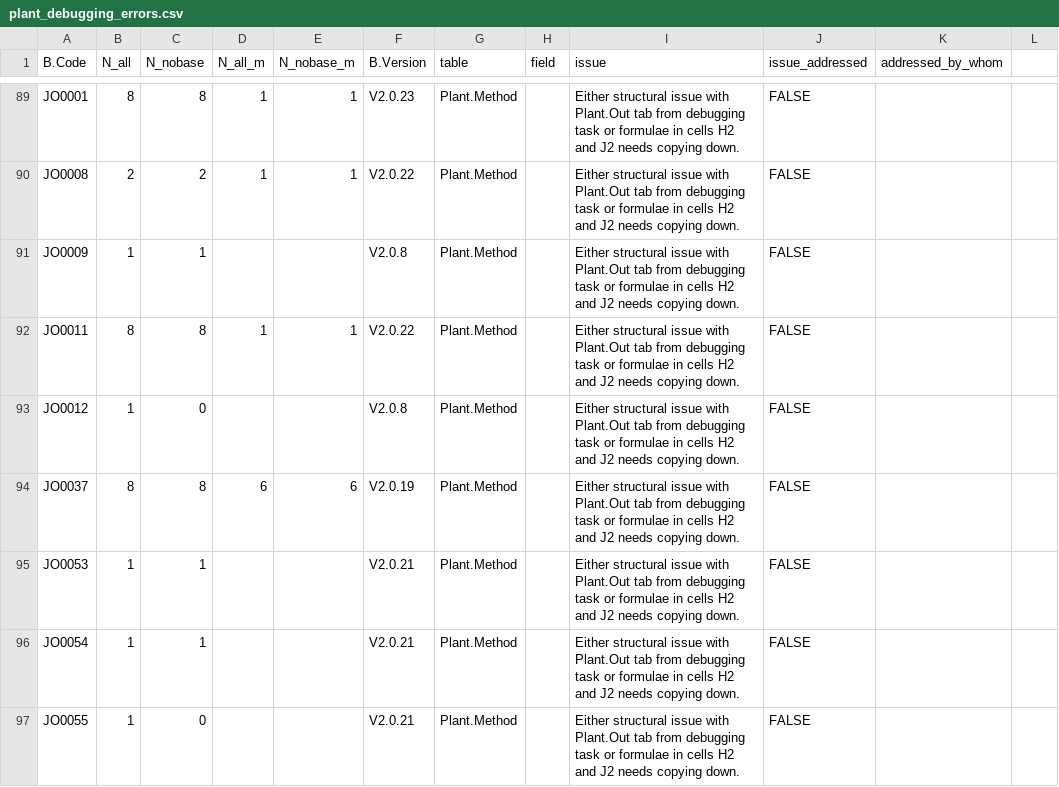
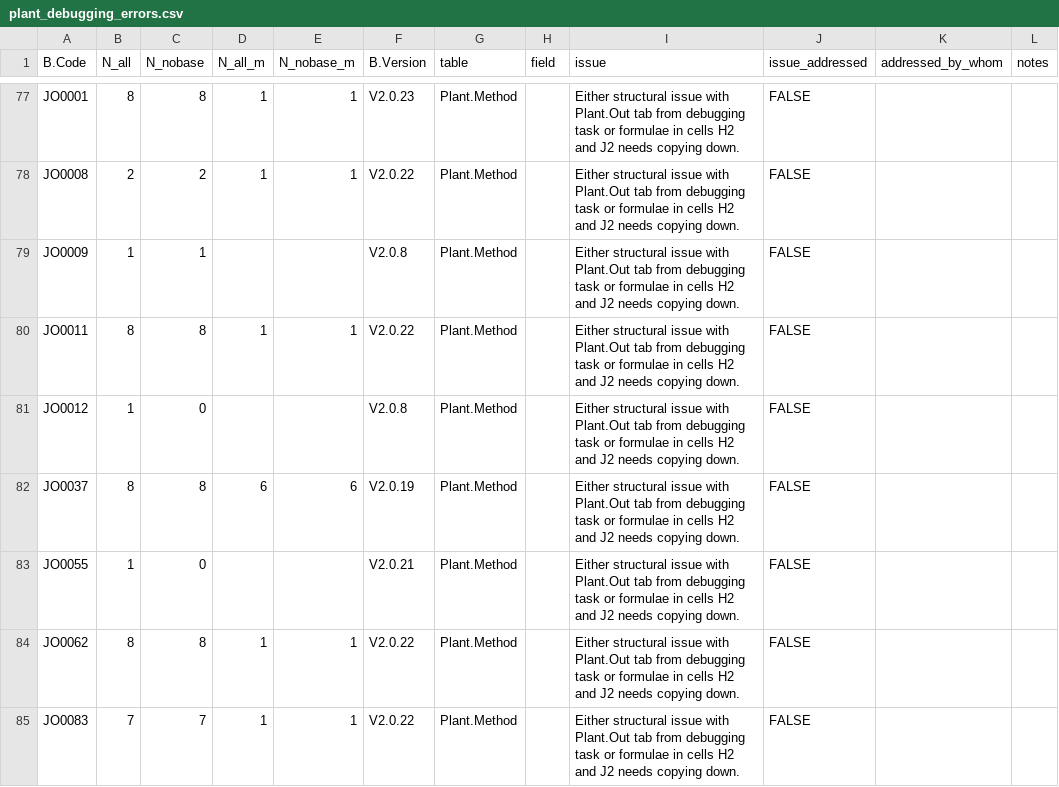
Before and after one commit to CIAT/ERA_dev, a CSV file: data/data_entry/industrious_elephant_2023/data_issues/plant_debugging_errors.csv, drawn as a sheet; only a part is shown, gaps mark what is left out; the shorter side is filled out with more unchanged rows; the diff covers the shown part only.

```diff
--- a/data/data_entry/industrious_elephant_2023/data_issues/plant_debugging_errors.csv
+++ b/data/data_entry/industrious_elephant_2023/data_issues/plant_debugging_errors.csv
@@ -1 +1 @@
-B.Code,N_all,N_nobase,N_all_m,N_nobase_m,B.Version,table,field,issue,issue_addressed,addressed_by_whom
+B.Code,N_all,N_nobase,N_all_m,N_nobase_m,B.Version,table,field,issue,issue_addressed,addressed_by_whom,notes
@@ -95,2 +82,0 @@ JO0037,8,8,6,6,V2.0.19,Plant.Method,,Either structural issue with Plant.Out tab
-JO0053,1,1,,,V2.0.21,Plant.Method,,Either structural issue with Plant.Out tab from debugging task or formulae in cells H2 and J2 needs copying down.,FALSE,""
-JO0054,1,1,,,V2.0.21,Plant.Method,,Either structural issue with Plant.Out tab from debugging task or formulae in cells H2 and J2 needs copying down.,FALSE,""
```
Also changed, not shown: 24 removed rows and 7 edited cells elsewhere in this file, data/data_entry/industrious_elephant_2023/data_issues/chem_harmonization.csv, data/data_entry/industrious_elephant_2023/data_issues/chem_other_errors.csv, 30 other files.
